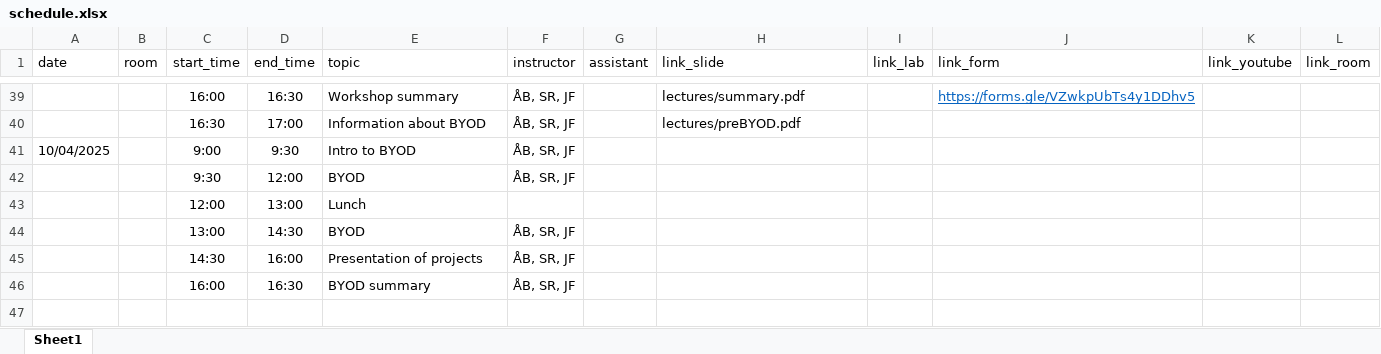
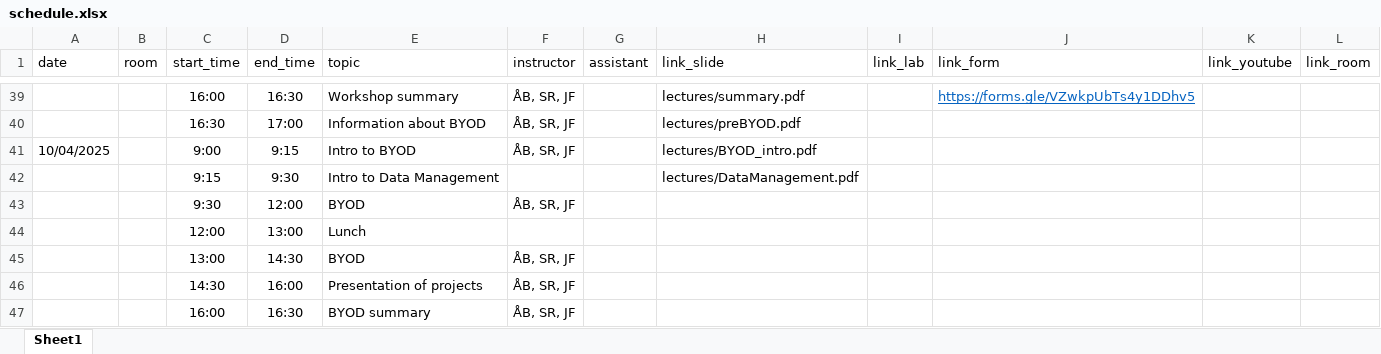
Before and after one commit to NBISweden/workshop-scRNAseq, an Excel workbook: schedule.xlsx, sheet Sheet1, drawn as a sheet; only a part is shown, gaps mark what is left out; values as stored, in another font and other column widths than the file's, no borders; the diff names each change by its address in the sheet, - before the commit and + after, or states it on an @@ line.

Commit message:
Add BYOD intro and DM slides

```diff
--- a/schedule.xlsx (sheet Sheet1)
+++ b/schedule.xlsx (sheet Sheet1)
-D41 (end_time): 9:30
+D41 (end_time): 9:15
-H41 (link_slide): (empty)
+H41 (link_slide): lectures/BYOD_intro.pdf
+row 42:  |  | 9:15 | 9:30 | Intro to Data Management |  |  | lectures/DataManagement.pdf
```
Also changed, not shown: 12 other files.
